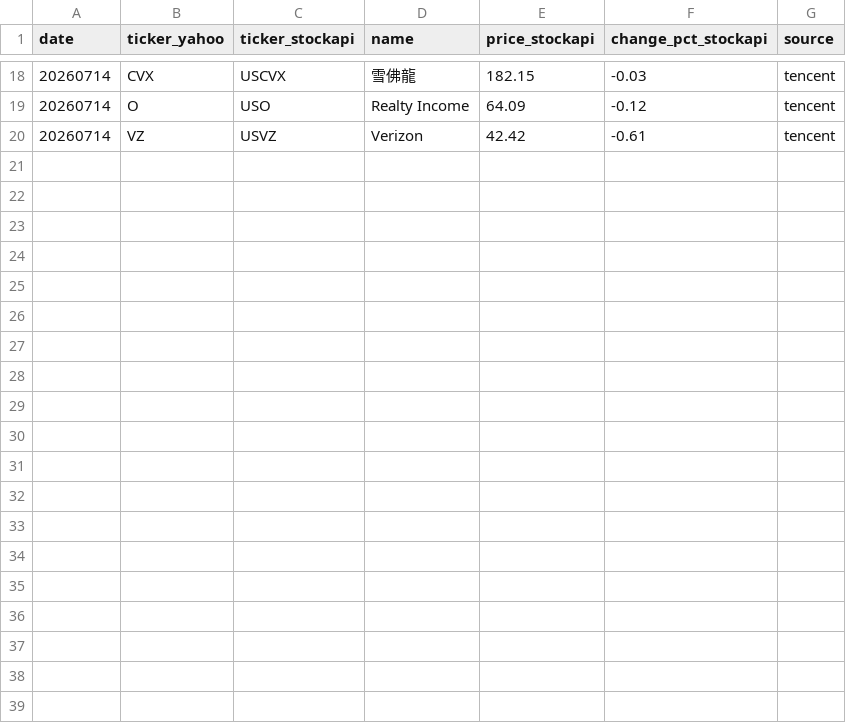
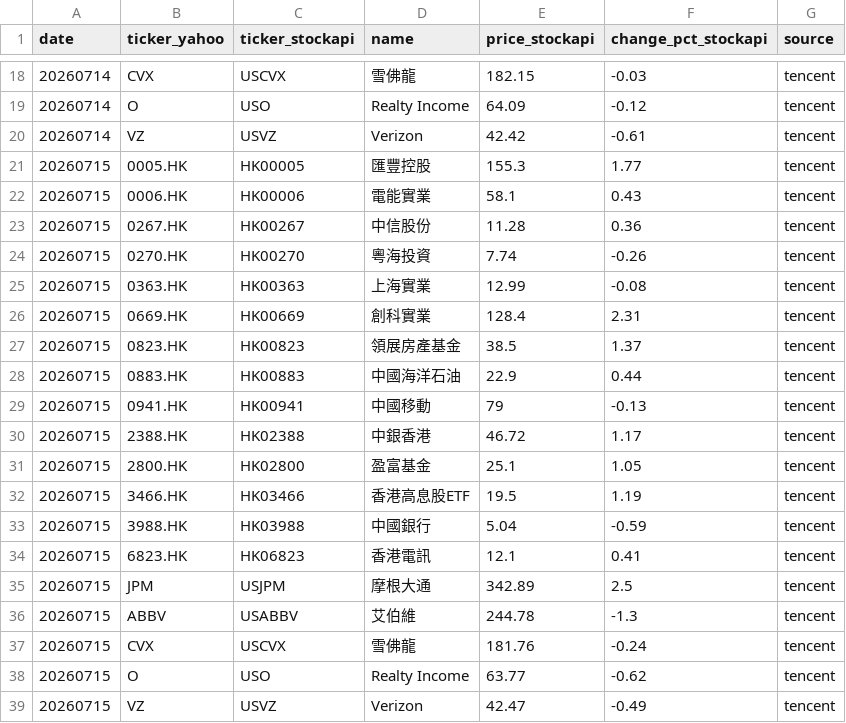
Before and after one commit to Karson281/AINotes, a CSV file: stock-api-comparison.csv, drawn as a sheet; only a part is shown, gaps mark what is left out; the diff names each change by its address in the sheet, - before the commit and + after, or states it on an @@ line.

Commit message:
stock daily v4: 20260715

```diff
--- a/stock-api-comparison.csv
+++ b/stock-api-comparison.csv
+row 21: 20260715 | 0005.HK | HK00005 | 匯豐控股 | 155.3 | 1.77 | tencent
+row 22: 20260715 | 0006.HK | HK00006 | 電能實業 | 58.1 | 0.43 | tencent
+row 23: 20260715 | 0267.HK | HK00267 | 中信股份 | 11.28 | 0.36 | tencent
+row 24: 20260715 | 0270.HK | HK00270 | 粵海投資 | 7.74 | -0.26 | tencent
+row 25: 20260715 | 0363.HK | HK00363 | 上海實業 | 12.99 | -0.08 | tencent
+row 26: 20260715 | 0669.HK | HK00669 | 創科實業 | 128.4 | 2.31 | tencent
+row 27: 20260715 | 0823.HK | HK00823 | 領展房產基金 | 38.5 | 1.37 | tencent
+row 28: 20260715 | 0883.HK | HK00883 | 中國海洋石油 | 22.9 | 0.44 | tencent
+row 29: 20260715 | 0941.HK | HK00941 | 中國移動 | 79 | -0.13 | tencent
+row 30: 20260715 | 2388.HK | HK02388 | 中銀香港 | 46.72 | 1.17 | tencent
+row 31: 20260715 | 2800.HK | HK02800 | 盈富基金 | 25.1 | 1.05 | tencent
+row 32: 20260715 | 3466.HK | HK03466 | 香港高息股ETF | 19.5 | 1.19 | tencent
+row 33: 20260715 | 3988.HK | HK03988 | 中國銀行 | 5.04 | -0.59 | tencent
+row 34: 20260715 | 6823.HK | HK06823 | 香港電訊 | 12.1 | 0.41 | tencent
+row 35: 20260715 | JPM | USJPM | 摩根大通 | 342.89 | 2.5 | tencent
+row 36: 20260715 | ABBV | USABBV | 艾伯維 | 244.78 | -1.3 | tencent
+row 37: 20260715 | CVX | USCVX | 雪佛龍 | 181.76 | -0.24 | tencent
+row 38: 20260715 | O | USO | Realty Income | 63.77 | -0.62 | tencent
+row 39: 20260715 | VZ | USVZ | Verizon | 42.47 | -0.49 | tencent
```
Also changed, not shown: 24 other files.
